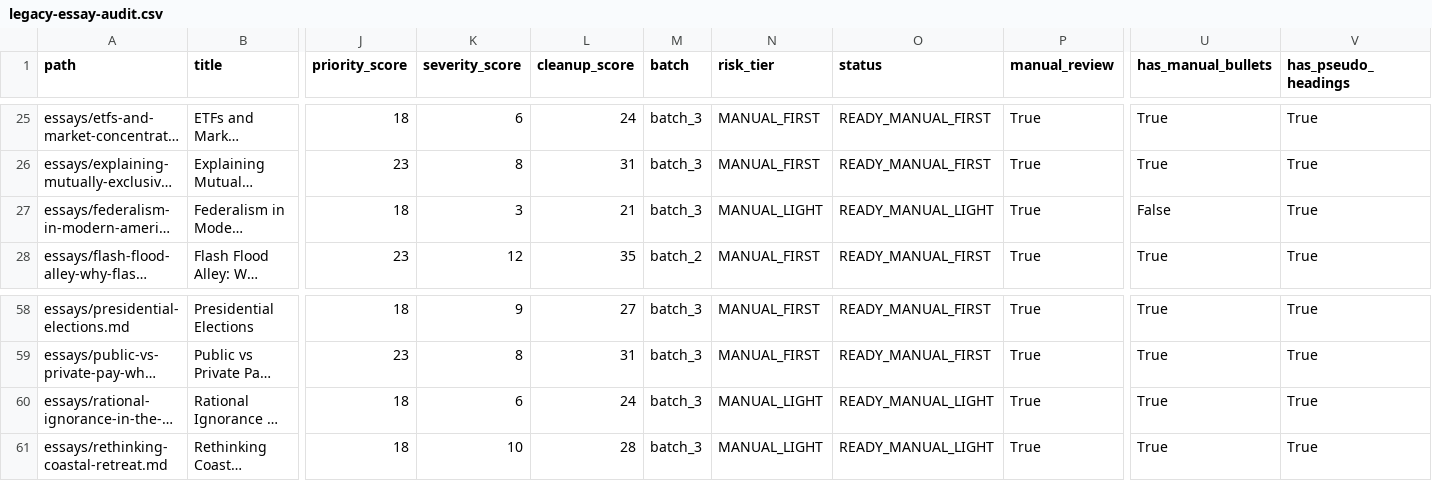
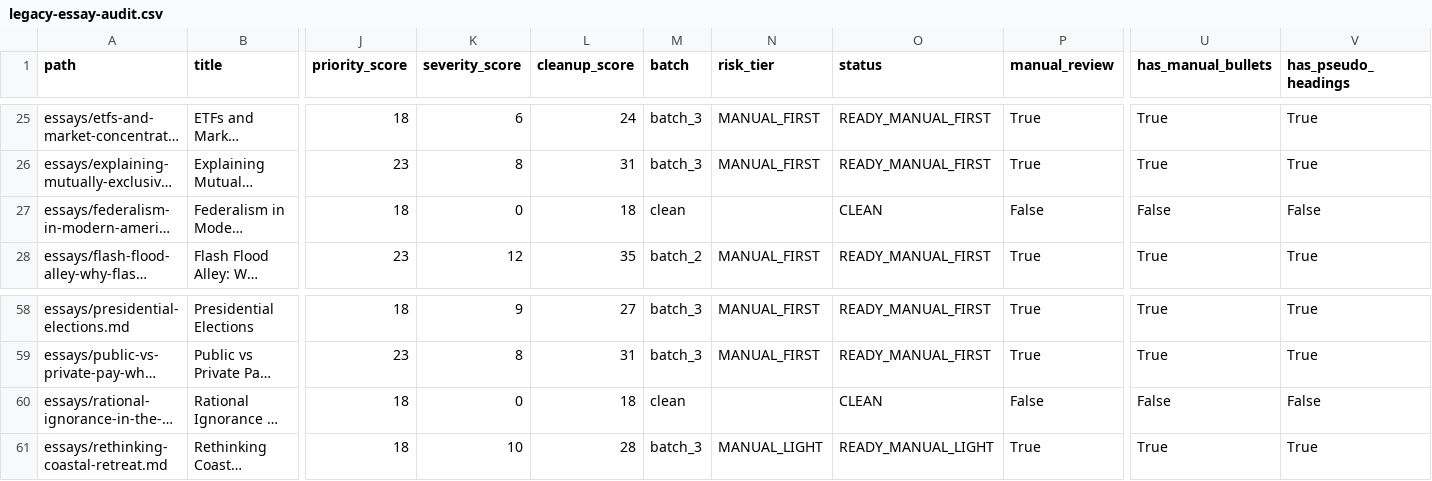
Before and after one commit to LPeasy/outsideinprint, a CSV file: reports/legacy-essay-audit.csv, drawn as a sheet; only a part is shown, gaps mark what is left out; long unchanged cells end in …; the diff names each change by its address in the sheet, - before the commit and + after, or states it on an @@ line.

Commit message:
Refresh legacy essay audit reporting

```diff
--- a/reports/legacy-essay-audit.csv
+++ b/reports/legacy-essay-audit.csv
-K27 (severity_score): 3
+K27 (severity_score): 0
-L27 (cleanup_score): 21
+L27 (cleanup_score): 18
-M27 (batch): batch_3
+M27 (batch): clean
-N27 (risk_tier): MANUAL_LIGHT
+N27 (risk_tier): (empty)
-O27 (status): READY_MANUAL_LIGHT
+O27 (status): CLEAN
-P27 (manual_review): True
+P27 (manual_review): False
-V27 (has_pseudo_headings): True
+V27 (has_pseudo_headings): False
-K60 (severity_score): 6
+K60 (severity_score): 0
-L60 (cleanup_score): 24
+L60 (cleanup_score): 18
-M60 (batch): batch_3
+M60 (batch): clean
-N60 (risk_tier): MANUAL_LIGHT
+N60 (risk_tier): (empty)
-O60 (status): READY_MANUAL_LIGHT
+O60 (status): CLEAN
-P60 (manual_review): True
+P60 (manual_review): False
-U60 (has_manual_bullets): True
+U60 (has_manual_bullets): False
-V60 (has_pseudo_headings): True
+V60 (has_pseudo_headings): False
```
Also changed, not shown: 2 other files.
